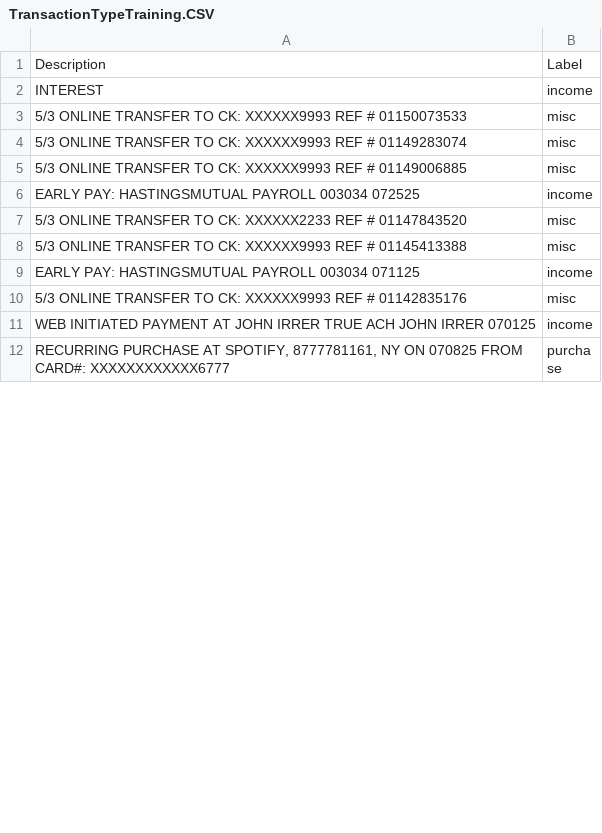
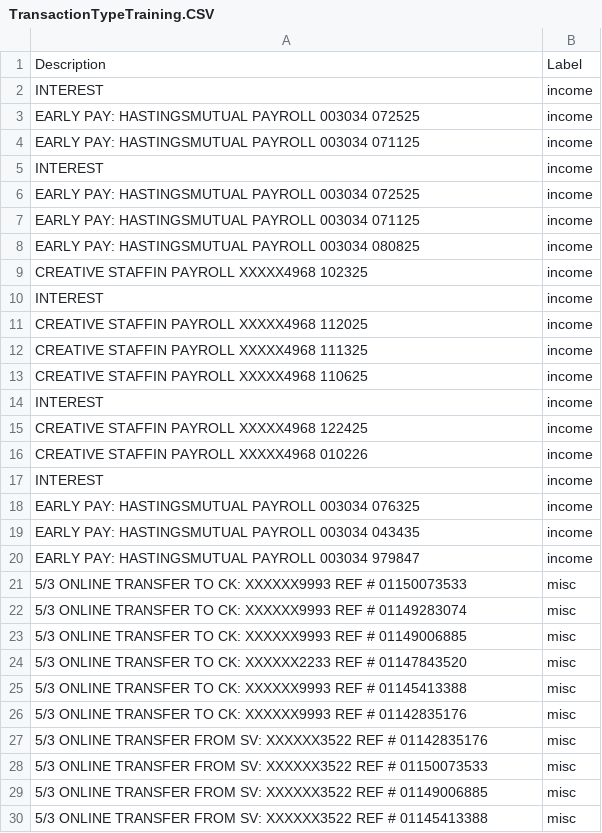
Before and after one commit to Jirrer/FinianceTrack, a CSV file: TrainingData/TransactionTypeTraining.CSV, drawn as a sheet; only a part is shown; the shorter side is filled out with more unchanged rows; the diff covers the shown part only.

```diff
--- a/TrainingData/TransactionTypeTraining.CSV
+++ b/TrainingData/TransactionTypeTraining.CSV
@@ -2,2 +2,20 @@ Description, Label
 "INTEREST",income
+"EARLY PAY: HASTINGSMUTUAL PAYROLL 003034 072525",income
+"EARLY PAY: HASTINGSMUTUAL PAYROLL 003034 071125",income
+"INTEREST",income
+"EARLY PAY: HASTINGSMUTUAL PAYROLL 003034 072525",income
+"EARLY PAY: HASTINGSMUTUAL PAYROLL 003034 071125",income
+"EARLY PAY: HASTINGSMUTUAL PAYROLL 003034 080825",income
+"CREATIVE STAFFIN PAYROLL XXXXX4968 102325",income
+"INTEREST",income
+"CREATIVE STAFFIN PAYROLL XXXXX4968 112025",income
+"CREATIVE STAFFIN PAYROLL XXXXX4968 111325",income
+"CREATIVE STAFFIN PAYROLL XXXXX4968 110625",income
+"INTEREST",income
+"CREATIVE STAFFIN PAYROLL XXXXX4968 122425",income
+"CREATIVE STAFFIN PAYROLL XXXXX4968 010226",income
+"INTEREST",income
+"EARLY PAY: HASTINGSMUTUAL PAYROLL 003034 076325",income
+"EARLY PAY: HASTINGSMUTUAL PAYROLL 003034 043435",income
+"EARLY PAY: HASTINGSMUTUAL PAYROLL 003034 979847",income
 "5/3 ONLINE TRANSFER TO CK: XXXXXX9993 REF # 01150073533",misc
@@ -5,7 +23,8 @@ Description, Label
 "5/3 ONLINE TRANSFER TO CK: XXXXXX9993 REF # 01149006885",misc
-"EARLY PAY: HASTINGSMUTUAL PAYROLL 003034 072525",income
 "5/3 ONLINE TRANSFER TO CK: XXXXXX2233 REF # 01147843520",misc
 "5/3 ONLINE TRANSFER TO CK: XXXXXX9993 REF # 01145413388",misc
-"EARLY PAY: HASTINGSMUTUAL PAYROLL 003034 071125",income
 "5/3 ONLINE TRANSFER TO CK: XXXXXX9993 REF # 01142835176",misc
-"WEB INITIATED PAYMENT AT JOHN IRRER TRUE ACH JOHN IRRER 070125",income
+"5/3 ONLINE TRANSFER FROM SV: XXXXXX3522 REF # 01142835176",misc
+"5/3 ONLINE TRANSFER FROM SV: XXXXXX3522 REF # 01150073533",misc
+"5/3 ONLINE TRANSFER FROM SV: XXXXXX3522 REF # 01149006885",misc
+"5/3 ONLINE TRANSFER FROM SV: XXXXXX3522 REF # 01145413388",misc
```
Also changed, not shown: 10 added rows, 21 removed rows and 2 edited cells elsewhere in this file, 8 other files.
